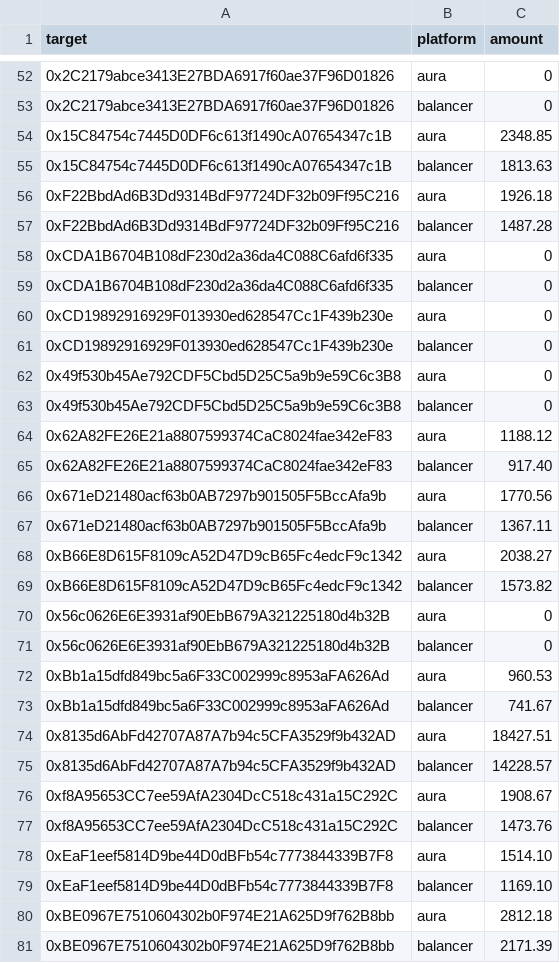
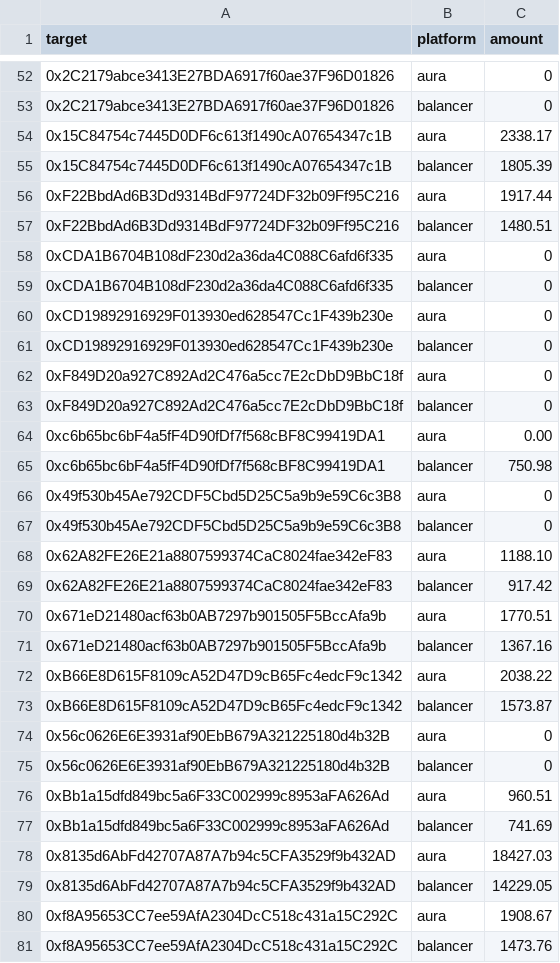
Before and after one commit to BalancerMaxis/protocol_fee_allocator, a CSV file: fee_allocator/allocations/output_for_msig/2024-02-29.csv, drawn as a sheet; only a part is shown, gaps mark what is left out; the shorter side is filled out with more unchanged rows; addresses are those after the commit; the diff covers the shown part only; the diff names each change by its address in the sheet, - before the commit and + after, or states it on an @@ line.

```diff
--- a/fee_allocator/allocations/output_for_msig/2024-02-29.csv
+++ b/fee_allocator/allocations/output_for_msig/2024-02-29.csv
-C54 (amount): 2348.85
+C54 (amount): 2338.17
-C55 (amount): 1813.63
+C55 (amount): 1805.39
-C56 (amount): 1926.18
+C56 (amount): 1917.44
-C57 (amount): 1487.28
+C57 (amount): 1480.51
+row 62: 0xF849D20a927C892Ad2C476a5cc7E2cDbD9BbC18f | aura | 0
+row 63: 0xF849D20a927C892Ad2C476a5cc7E2cDbD9BbC18f | balancer | 0
+row 64: 0xc6b65bc6bF4a5fF4D90fDf7f568cBF8C99419DA1 | aura | 0.00
+row 65: 0xc6b65bc6bF4a5fF4D90fDf7f568cBF8C99419DA1 | balancer | 750.98
-C68 (amount): 1188.12
+C68 (amount): 1188.10
-C69 (amount): 917.40
+C69 (amount): 917.42
-C70 (amount): 1770.56
+C70 (amount): 1770.51
-C71 (amount): 1367.11
+C71 (amount): 1367.16
-C72 (amount): 2038.27
+C72 (amount): 2038.22
-C73 (amount): 1573.82
+C73 (amount): 1573.87
-C76 (amount): 960.53
+C76 (amount): 960.51
-C77 (amount): 741.67
+C77 (amount): 741.69
-C78 (amount): 18427.51
+C78 (amount): 18427.03
-C79 (amount): 14228.57
+C79 (amount): 14229.05
```
Also changed, not shown: 2 added rows and 40 edited cells elsewhere in this file, fee_allocator/allocations/incentives_2024-02-15_2024-02-29.csv, 1 other file.
